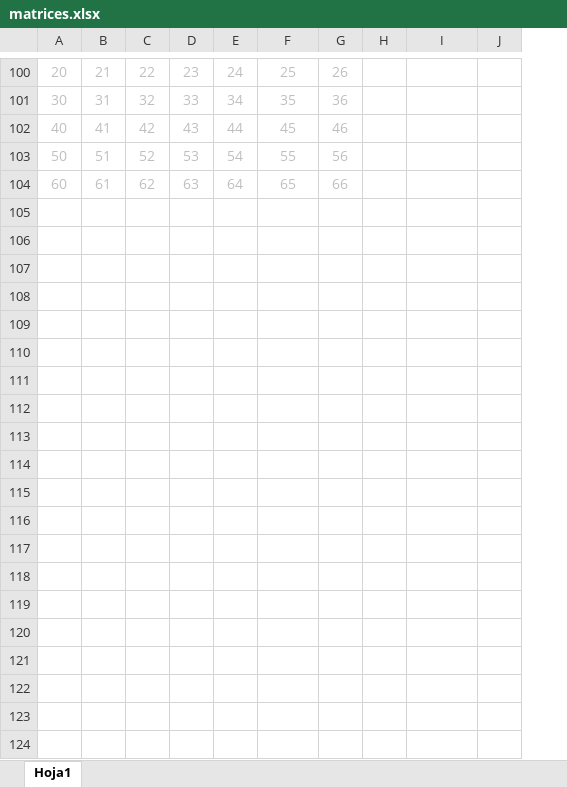
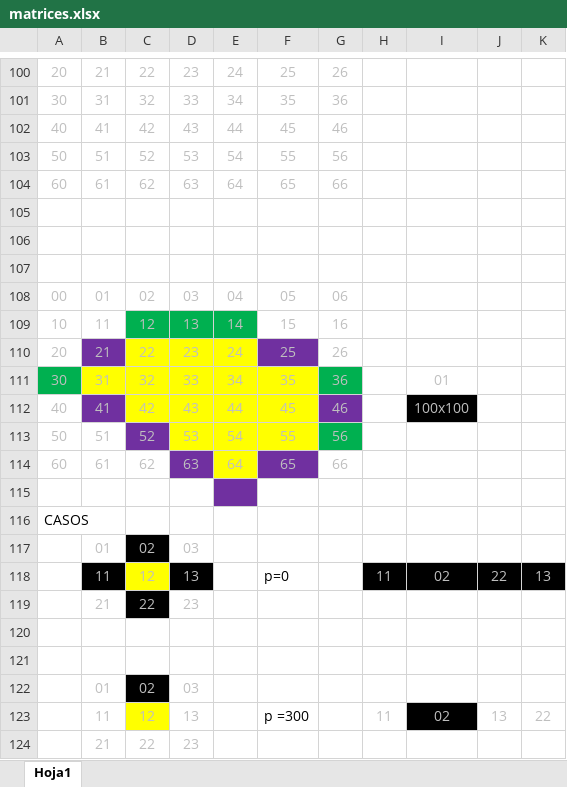
Before and after one commit to CielitoM/python-exercises, an Excel workbook: MATRICES/matrices.xlsx, sheet Hoja1, drawn as a sheet; only a part is shown, gaps mark what is left out; values as stored, in another font and other column widths than the file's, no borders; charts and pictures not drawn; removed rows and columns are numbered as before the commit, all else as after; the diff covers the shown part only; the diff names each change by its address in the sheet, - before the commit and + after, or states it on an @@ line.

```diff
--- a/MATRICES/matrices.xlsx (sheet Hoja1)
+++ b/MATRICES/matrices.xlsx (sheet Hoja1)
-column H, empty
+column H, empty
+column K, empty
+row 105: (empty)
+row 106: (empty)
+row 107: (empty)
+row 108: 00 | 01 | 02 | 03 | 04 | 05 | 06
+row 109: 10 | 11 | 12 | 13 | 14 | 15 | 16
+row 110: 20 | 21 | 22 | 23 | 24 | 25 | 26
+row 111: 30 | 31 | 32 | 33 | 34 | 35 | 36 |  | 01
+row 112: 40 | 41 | 42 | 43 | 44 | 45 | 46 |  | 100x100
+row 113: 50 | 51 | 52 | 53 | 54 | 55 | 56
+row 114: 60 | 61 | 62 | 63 | 64 | 65 | 66
+row 115: (empty)
+row 116: CASOS
+row 117:  | 01 | 02 | 03
+row 118:  | 11 | 12 | 13 |  | p=0 |  | 11 | 02 | 22 | 13
+row 119:  | 21 | 22 | 23
+row 120: (empty)
+row 121: (empty)
+row 122:  | 01 | 02 | 03
+row 123:  | 11 | 12 | 13 |  | p =300 |  | 11 | 02 | 13 | 22
+row 124:  | 21 | 22 | 23
```
Also changed, not shown: 65 added rows elsewhere in this sheet, charts or pictures, 1 other file.
